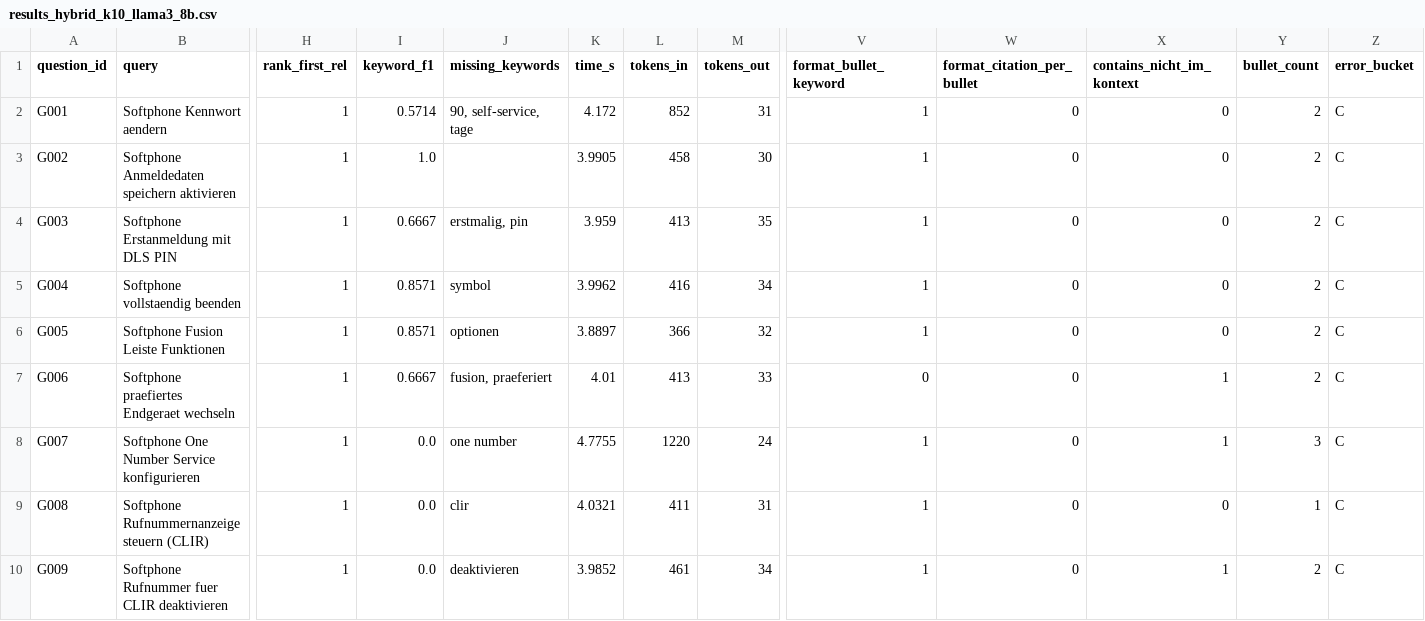
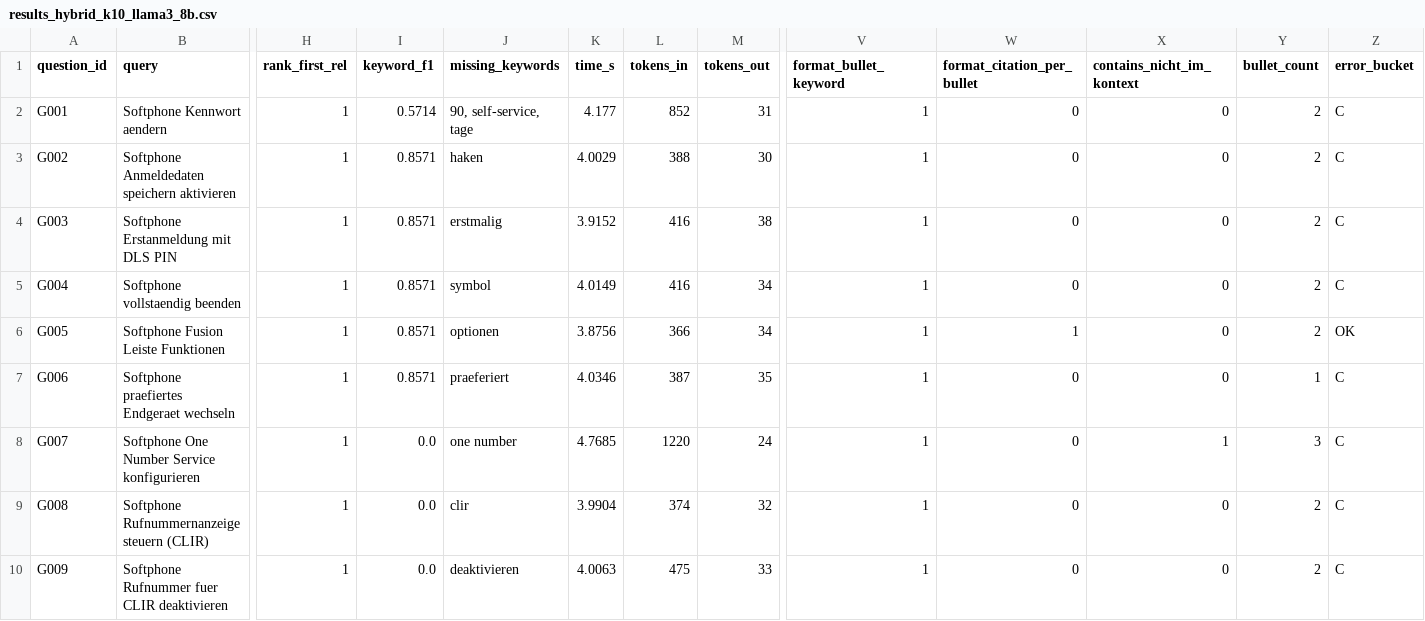
Before and after one commit to Chris-laws/SupportApp, a CSV file: app/chatbot/evaluation/results_hybrid_k10_llama3_8b.csv, drawn as a sheet; only a part is shown, gaps mark what is left out; the diff covers the shown part only; the diff names each change by its address in the sheet, - before the commit and + after, or states it on an @@ line.

```diff
--- a/app/chatbot/evaluation/results_hybrid_k10_llama3_8b.csv
+++ b/app/chatbot/evaluation/results_hybrid_k10_llama3_8b.csv
-K2 (time_s): 4.172
+K2 (time_s): 4.177
-I3 (keyword_f1): 1.0
+I3 (keyword_f1): 0.8571
-J3 (missing_keywords): (empty)
+J3 (missing_keywords): haken
-K3 (time_s): 3.9905
+K3 (time_s): 4.0029
-L3 (tokens_in): 458
+L3 (tokens_in): 388
-I4 (keyword_f1): 0.6667
+I4 (keyword_f1): 0.8571
-J4 (missing_keywords): erstmalig, pin
+J4 (missing_keywords): erstmalig
-K4 (time_s): 3.959
+K4 (time_s): 3.9152
-L4 (tokens_in): 413
+L4 (tokens_in): 416
-M4 (tokens_out): 35
+M4 (tokens_out): 38
-K5 (time_s): 3.9962
+K5 (time_s): 4.0149
-K6 (time_s): 3.8897
+K6 (time_s): 3.8756
-M6 (tokens_out): 32
+M6 (tokens_out): 34
-W6 (format_citation_per_bullet): 0
+W6 (format_citation_per_bullet): 1
-Z6 (error_bucket): C
+Z6 (error_bucket): OK
-I7 (keyword_f1): 0.6667
+I7 (keyword_f1): 0.8571
-J7 (missing_keywords): fusion, praeferiert
+J7 (missing_keywords): praeferiert
-K7 (time_s): 4.01
+K7 (time_s): 4.0346
-L7 (tokens_in): 413
+L7 (tokens_in): 387
-M7 (tokens_out): 33
+M7 (tokens_out): 35
-V7 (format_bullet_keyword): 0
+V7 (format_bullet_keyword): 1
-X7 (contains_nicht_im_kontext): 1
+X7 (contains_nicht_im_kontext): 0
-Y7 (bullet_count): 2
+Y7 (bullet_count): 1
-K8 (time_s): 4.7755
+K8 (time_s): 4.7685
-K9 (time_s): 4.0321
+K9 (time_s): 3.9904
-L9 (tokens_in): 411
+L9 (tokens_in): 374
-M9 (tokens_out): 31
+M9 (tokens_out): 32
-Y9 (bullet_count): 1
+Y9 (bullet_count): 2
-K10 (time_s): 3.9852
+K10 (time_s): 4.0063
-L10 (tokens_in): 461
+L10 (tokens_in): 475
-M10 (tokens_out): 34
+M10 (tokens_out): 33
-X10 (contains_nicht_im_kontext): 1
+X10 (contains_nicht_im_kontext): 0
```
Also changed, not shown: 72 edited cells elsewhere in this file, app/chatbot/evaluation/results_hybrid_prompttest.csv, app/chatbot/evaluation/retrieval_mix_dense_k10.csv, 14 other files.
